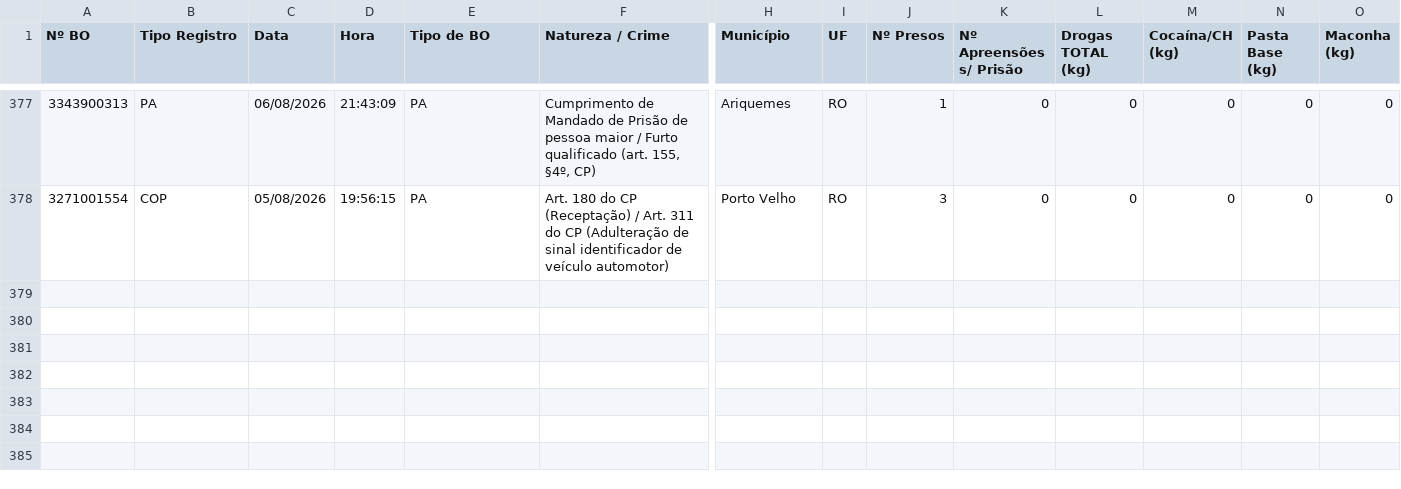
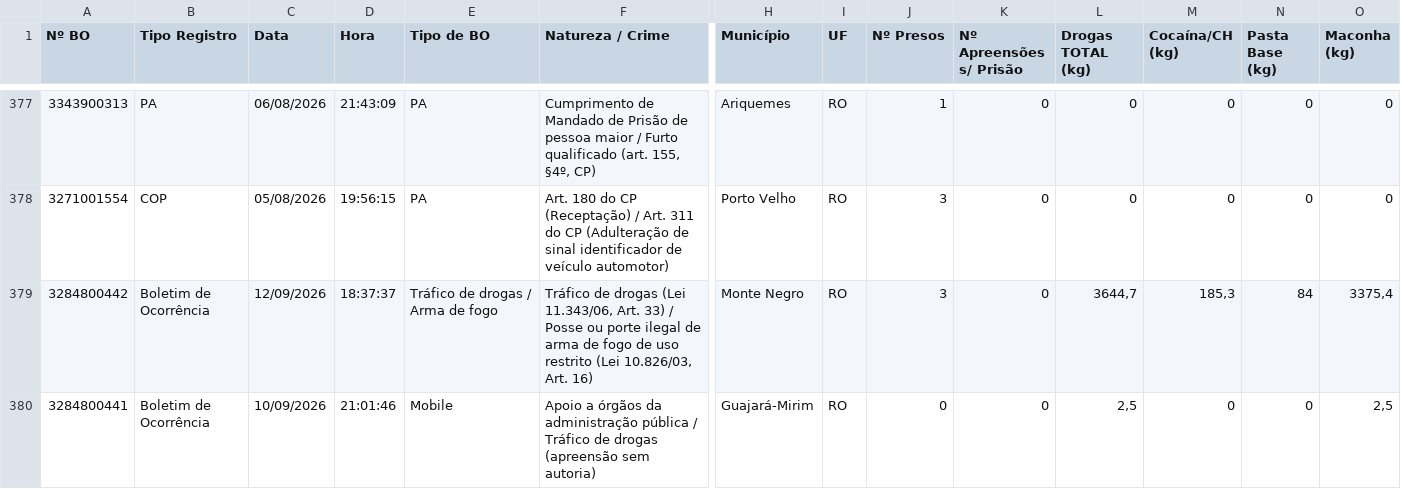
Before and after one commit to renanro2021-ops/bpfron-dashboard, a CSV file: data.csv, drawn as a sheet; only a part is shown, gaps mark what is left out; rows hold the shown columns only; the diff names each change by its address in the sheet, - before the commit and + after, or states it on an @@ line.

```diff
--- a/data.csv
+++ b/data.csv
+row 379: 3284800442 | Boletim de Ocorrência | 12/09/2026 | 18:37:37 | Tráfico de drogas / Arma de fogo | Tráfico de drogas (Lei 11.343/06, Art. 33) / Posse ou porte ilegal de arma de fogo de uso restrito (Lei 10.826/03, Art. 16) | Monte Negro | RO | 3 | 0 | 3644,7 | 185,3 | 84 | 3375,4
+row 380: 3284800441 | Boletim de Ocorrência | 10/09/2026 | 21:01:46 | Mobile | Apoio a órgãos da administração pública / Tráfico de drogas (apreensão sem autoria) | Guajará-Mirim | RO | 0 | 0 | 2,5 | 0 | 0 | 2,5
```
